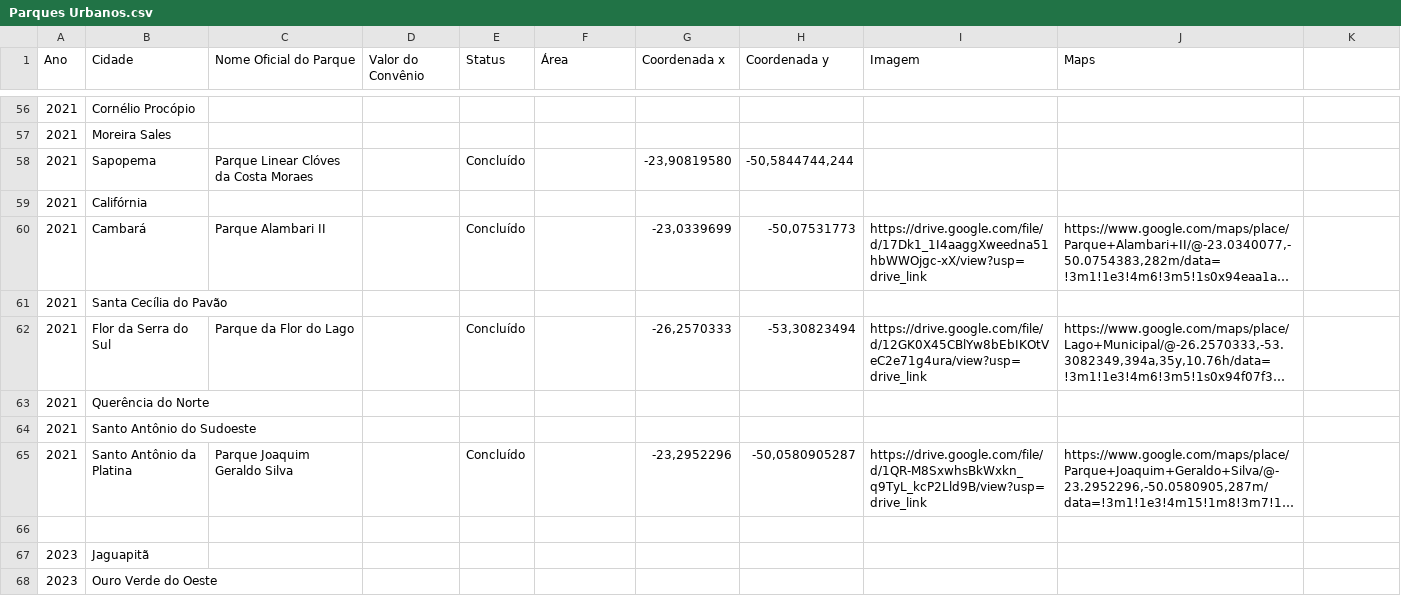
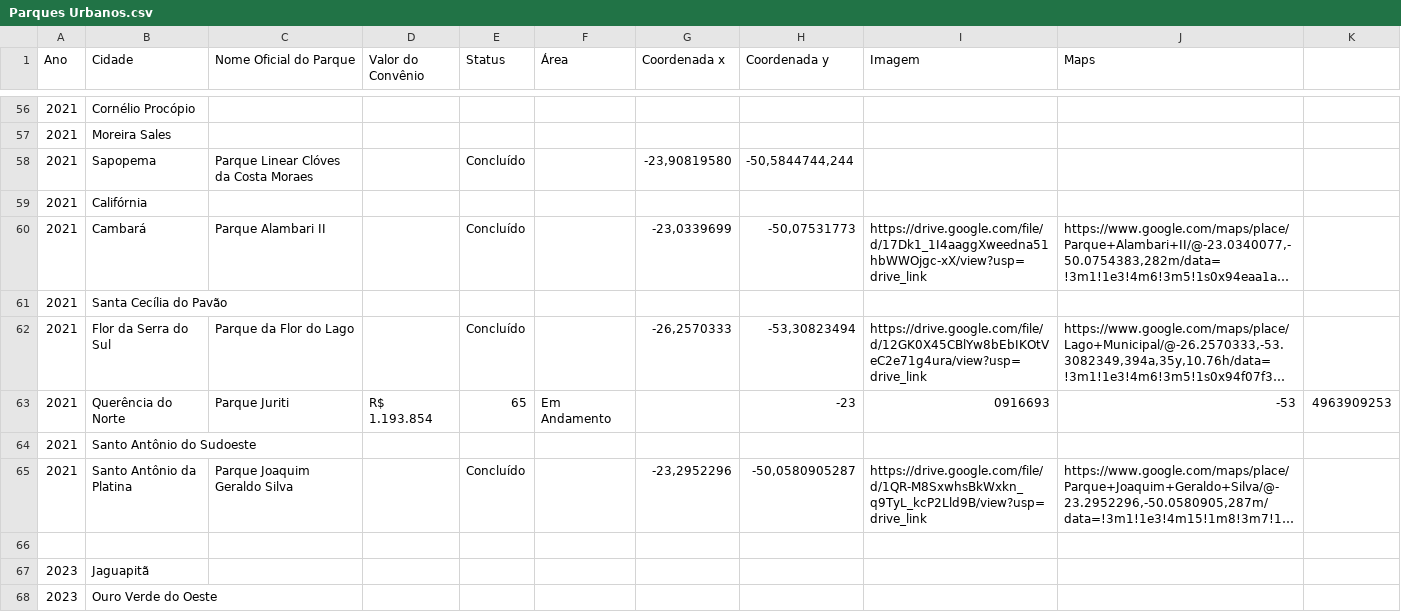
Before and after one commit to BryanSprenger/Parques-Urbanos---Instituto-gua-e-Terra, a CSV file: Parques Urbanos.csv, drawn as a sheet; only a part is shown, gaps mark what is left out; long unchanged cells end in …; removed rows and columns are numbered as before the commit, all else as after; the diff names each change by its address in the sheet, - before the commit and + after, or states it on an @@ line.

Commit message:
Update Parques Urbanos.csv

```diff
--- a/Parques Urbanos.csv
+++ b/Parques Urbanos.csv
-row 63: 2021 | Querência do Norte
+row 63: 2021 | Querência do Norte | Parque Juriti | R$ 1.193.854 | 65 | Em Andamento |  | -23 | 0916693 | -53 | 4963909253
```
